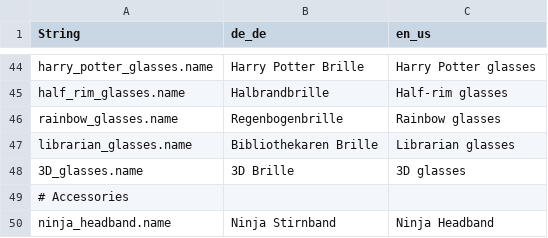
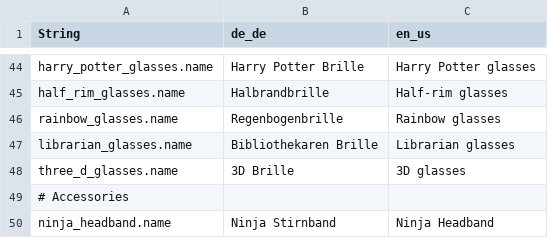
Before and after one commit to OrangeUtan/Hats, a CSV file: resourcepack/assets/minecraft/lang/item.hats.hat.csv, drawn as a sheet; only a part is shown, gaps mark what is left out.

Commit message:
fix: Changed 3D glasses type to "three_d_glass"
BREAKING_CHANGE: Loot tables incompatible with previous version

```diff
--- a/resourcepack/assets/minecraft/lang/item.hats.hat.csv
+++ b/resourcepack/assets/minecraft/lang/item.hats.hat.csv
@@ -47,3 +47,3 @@ rainbow_glasses.name,Regenbogenbrille,Rainbow glasses
 librarian_glasses.name,Bibliothekaren Brille,Librarian glasses
-3D_glasses.name,3D Brille,3D glasses
+three_d_glasses.name,3D Brille,3D glasses
 # Accessories
```
Also changed, not shown: 2 other files.
